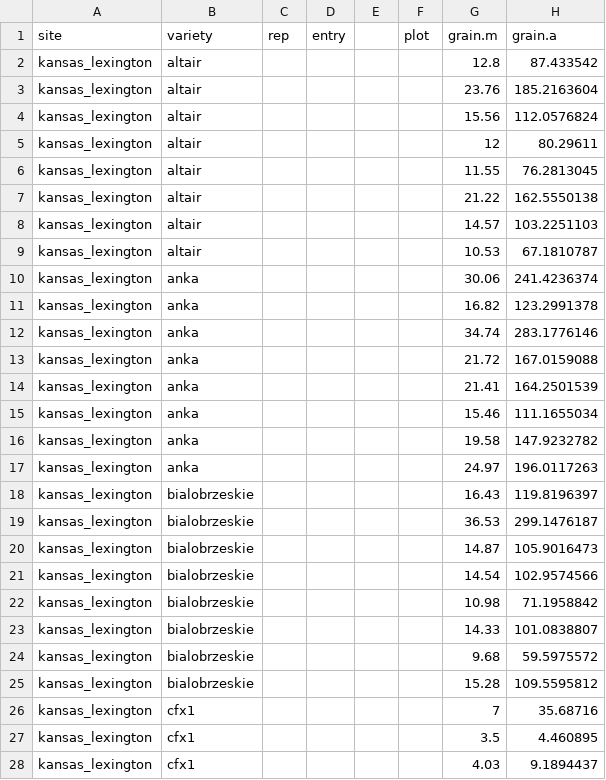
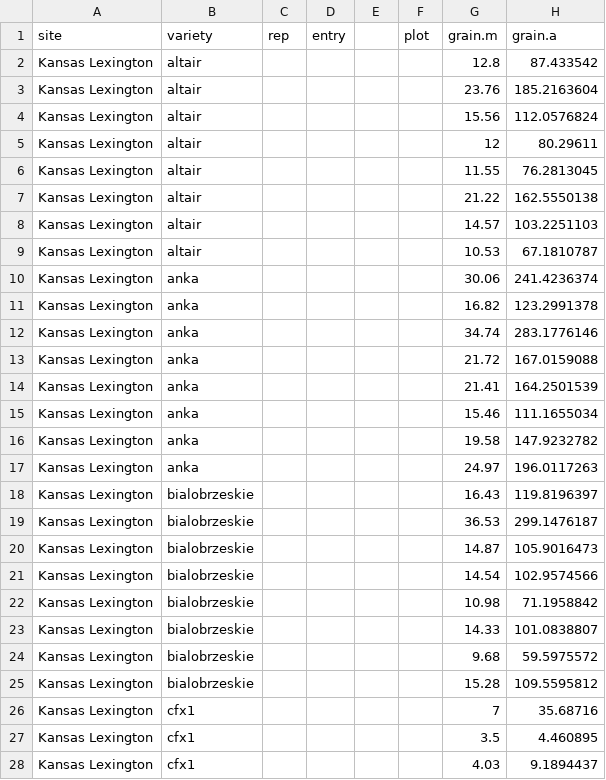
Before and after one commit to AjitWX/hemp-multistate, a CSV file: data/multistate_2020_074.csv, drawn as a sheet; only a part is shown; the diff covers the shown part only; the diff names each change by its address in the sheet, - before the commit and + after, or states it on an @@ line.

```diff
--- a/data/multistate_2020_074.csv
+++ b/data/multistate_2020_074.csv
-A2:A28 (site): kansas_lexington
+A2:A28 (site): Kansas Lexington
```
Also changed, not shown: 85 edited cells elsewhere in this file, data/multistate_2020_072.csv, data/multistate_2020_073.csv, 11 other files.
